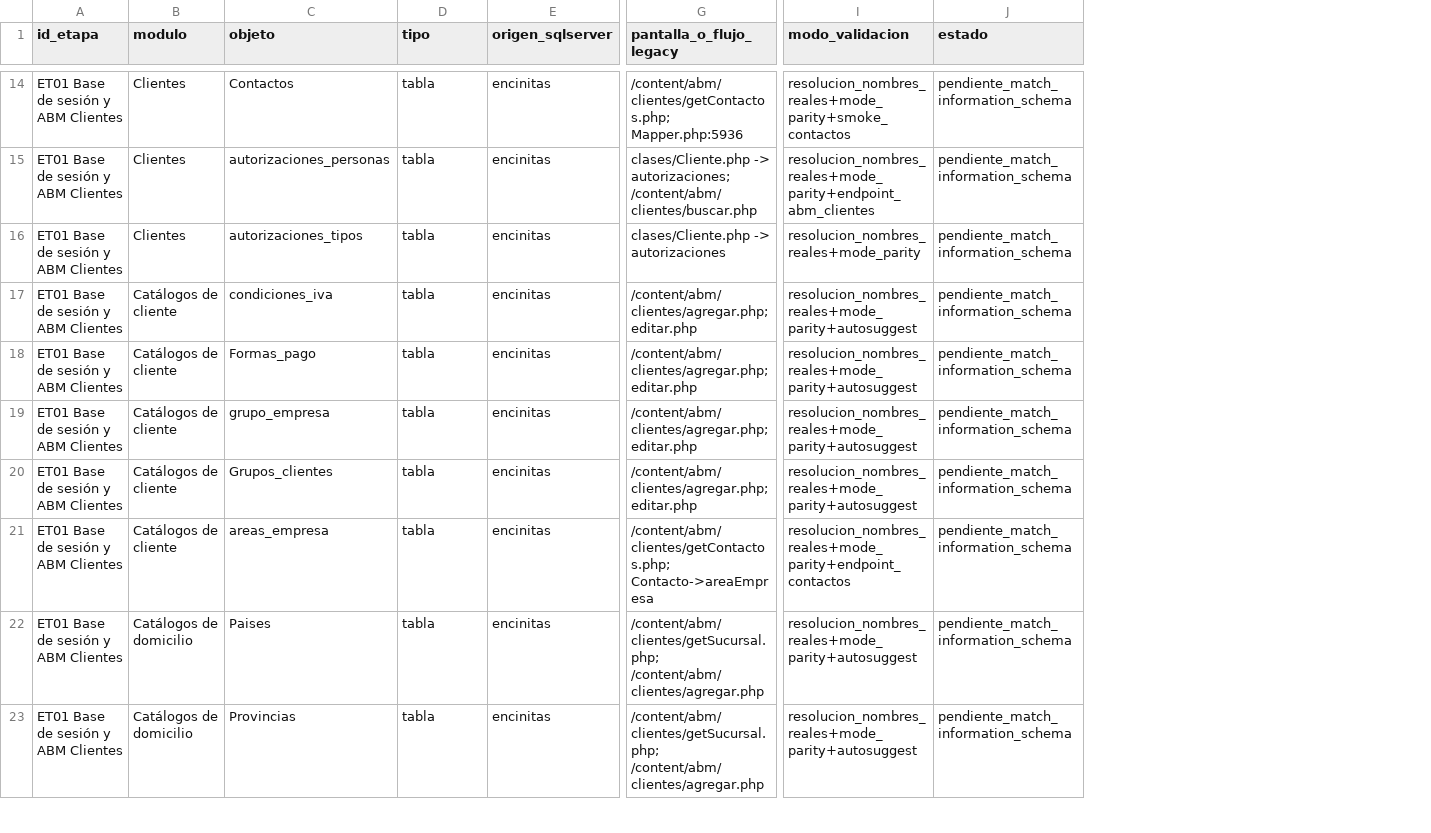
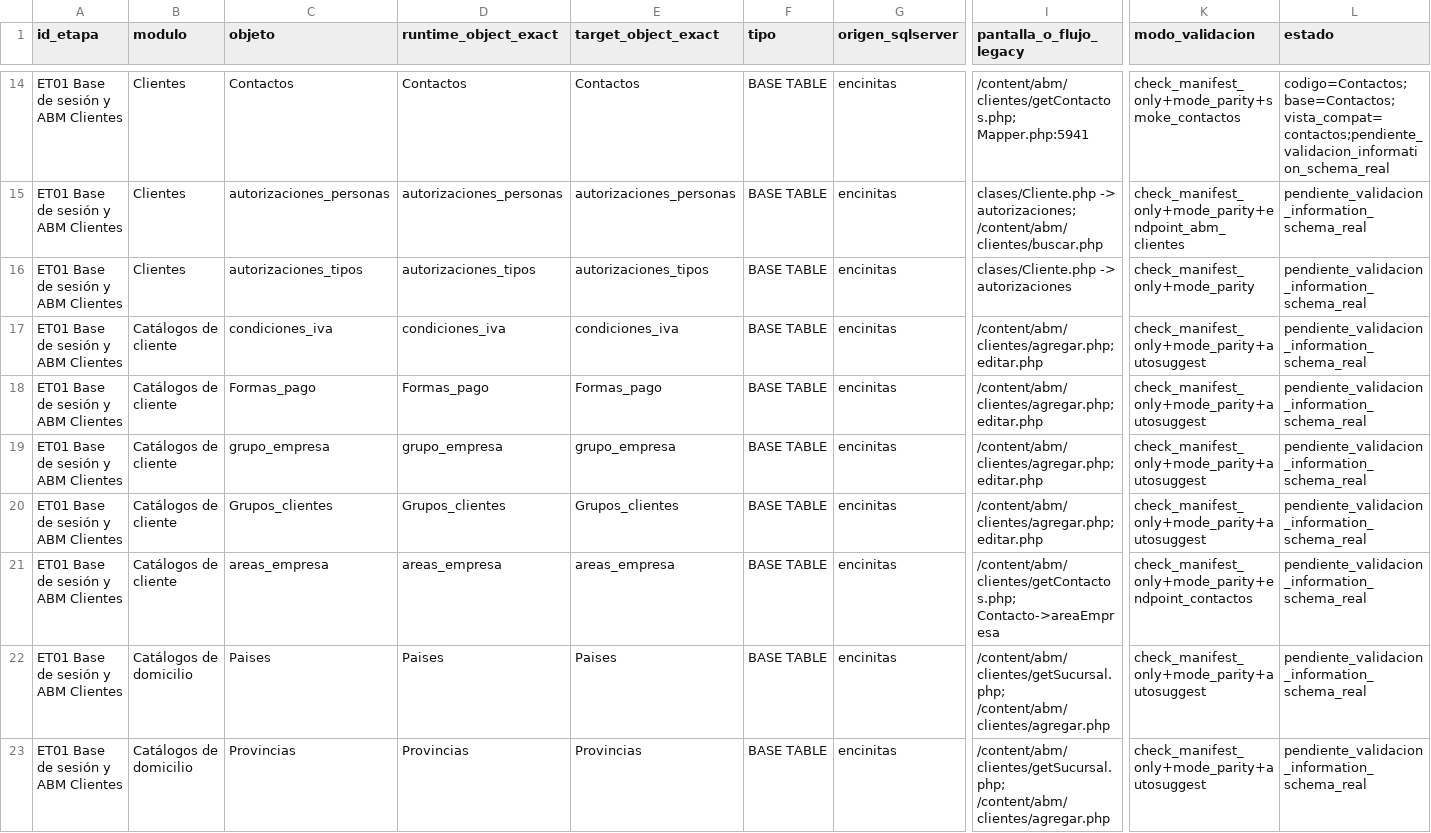
Before and after one commit to jonyspiral/KOI, a TSV file: resources/migration-manifests/encinitas_funcional.tsv, drawn as a sheet; only a part is shown, gaps mark what is left out; addresses are those after the commit; the diff covers the shown part only; the diff names each change by its address in the sheet, - before the commit and + after, or states it on an @@ line.

Commit message:
fix(migracion): congelar nombres reales et01

```diff
--- a/resources/migration-manifests/encinitas_funcional.tsv
+++ b/resources/migration-manifests/encinitas_funcional.tsv
+column D (runtime_object_exact), rows 14-23: Contactos | autorizaciones_personas | autorizaciones_tipos | condiciones_iva | Formas_pago | grupo_empresa | Grupos_clientes | areas_empresa | Paises | Provincias
+column E (target_object_exact), rows 14-23: Contactos | autorizaciones_personas | autorizaciones_tipos | condiciones_iva | Formas_pago | grupo_empresa | Grupos_clientes | areas_empresa | Paises | Provincias
-F14:F23 (tipo): tabla
+F14:F23 (tipo): BASE TABLE
-I14 (pantalla_o_flujo_legacy): /content/abm/clientes/getContactos.php; Mapper.php:5936
+I14 (pantalla_o_flujo_legacy): /content/abm/clientes/getContactos.php; Mapper.php:5941
-K14 (modo_validacion): resolucion_nombres_reales+mode_parity+smoke_contactos
+K14 (modo_validacion): check_manifest_only+mode_parity+smoke_contactos
-L14 (estado): pendiente_match_information_schema
+L14 (estado): codigo=Contactos;base=Contactos;vista_compat=contactos;pendiente_validacion_information_schema_real
-K15 (modo_validacion): resolucion_nombres_reales+mode_parity+endpoint_abm_clientes
+K15 (modo_validacion): check_manifest_only+mode_parity+endpoint_abm_clientes
-L15:L23 (estado): pendiente_match_information_schema
+L15:L23 (estado): pendiente_validacion_information_schema_real
-K16 (modo_validacion): resolucion_nombres_reales+mode_parity
+K16 (modo_validacion): check_manifest_only+mode_parity
-K17:K20 (modo_validacion): resolucion_nombres_reales+mode_parity+autosuggest
+K17:K20 (modo_validacion): check_manifest_only+mode_parity+autosuggest
-K21 (modo_validacion): resolucion_nombres_reales+mode_parity+endpoint_contactos
+K21 (modo_validacion): check_manifest_only+mode_parity+endpoint_contactos
-K22:K23 (modo_validacion): resolucion_nombres_reales+mode_parity+autosuggest
+K22:K23 (modo_validacion): check_manifest_only+mode_parity+autosuggest
```
Also changed, not shown: 52 edited cells elsewhere in this file, 3 other files.
